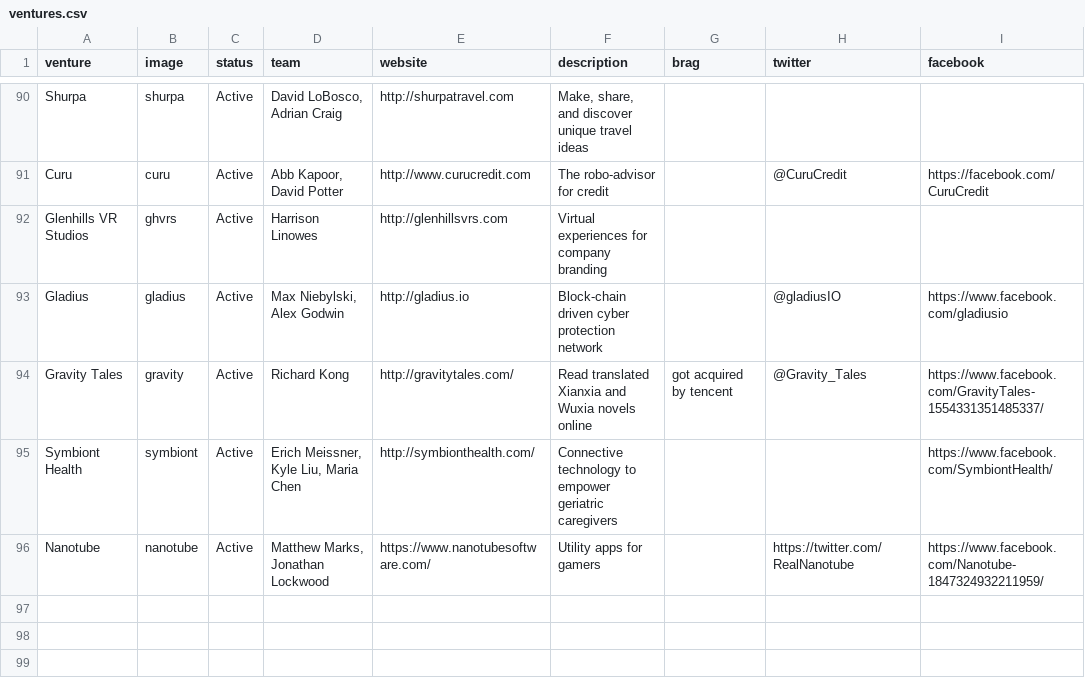
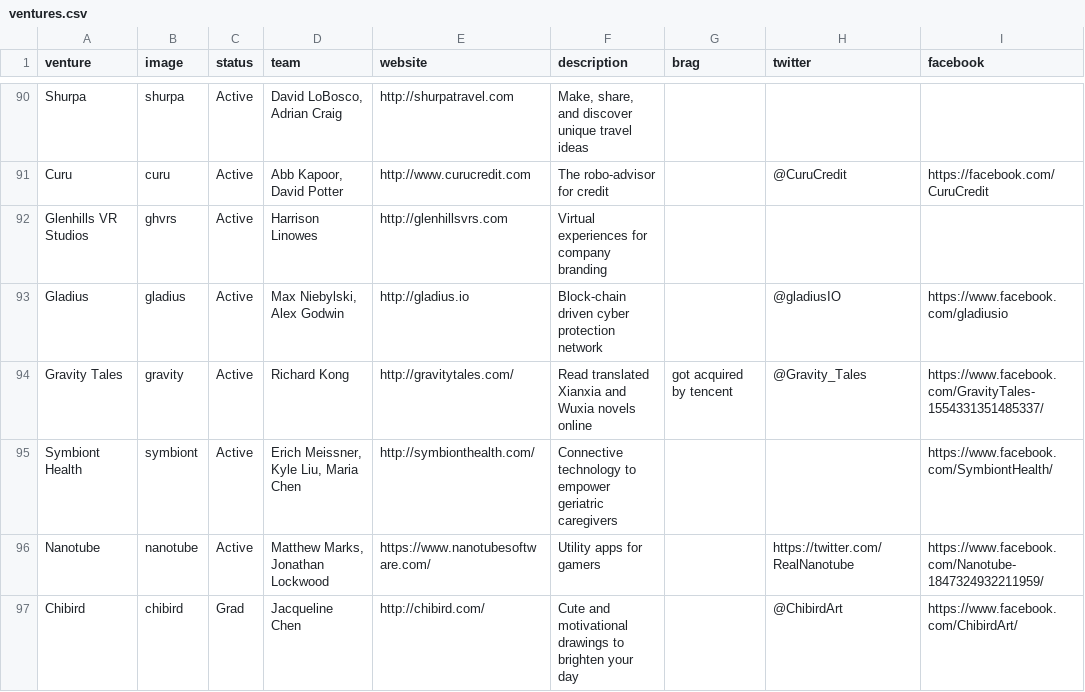
Before and after one commit to StartupShell/web-2017, a CSV file: _data/ventures.csv, drawn as a sheet; only a part is shown, gaps mark what is left out.

Commit message:
Add chibird

```diff
--- a/_data/ventures.csv
+++ b/_data/ventures.csv
@@ -96 +96,2 @@ Symbiont Health,symbiont,Active,"Erich Meissner, Kyle Liu, Maria Chen",http://sy
 Nanotube,nanotube,Active,"Matthew Marks, Jonathan Lockwood",https://www.nanotubesoftware.com/,"Utility apps for gamers",,https://twitter.com/RealNanotube,https://www.facebook.com/Nanotube-1847324932211959/
+Chibird,chibird,Grad,Jacqueline Chen,http://chibird.com/,"Cute and motivational drawings to brighten your day",,@ChibirdArt,https://www.facebook.com/ChibirdArt/
```
